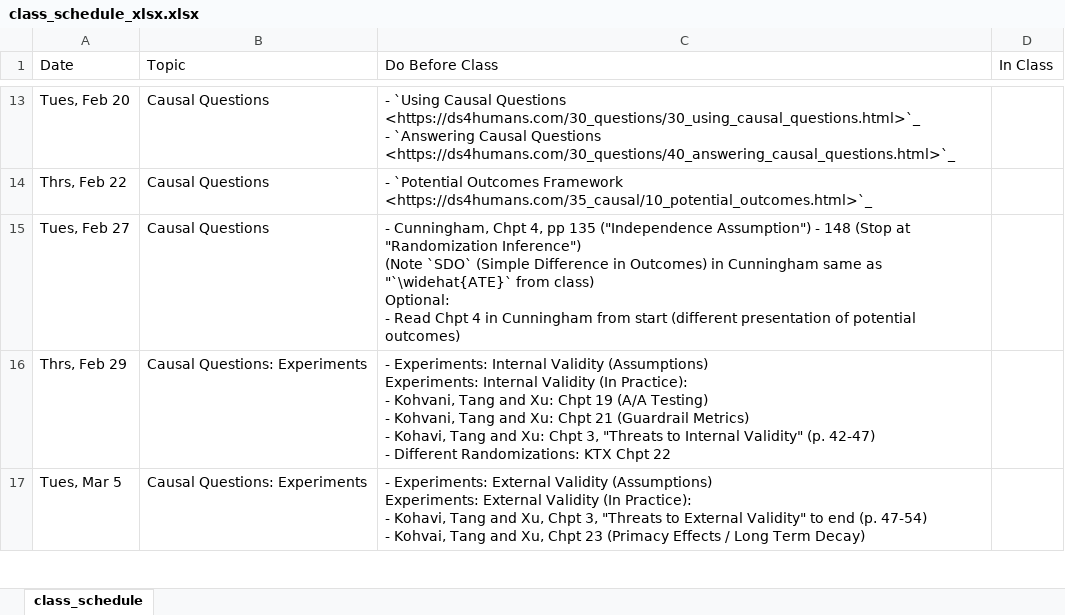
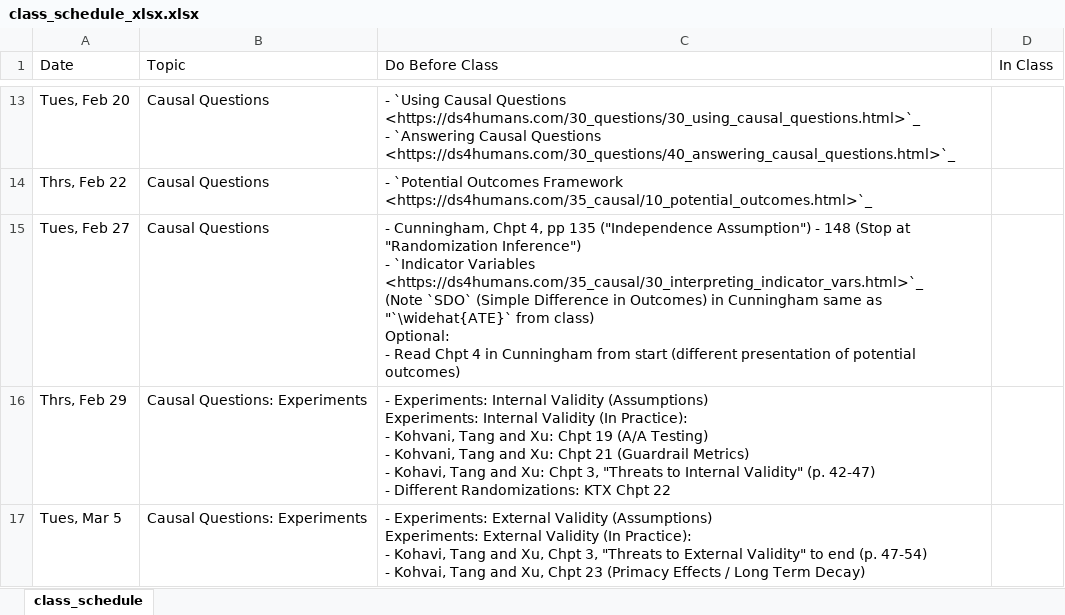
Before and after one commit to nickeubank/unifyingdatascience, an Excel workbook: source/class_schedule_xlsx.xlsx, sheet class_schedule, drawn as a sheet; only a part is shown, gaps mark what is left out; values as stored, in another font and other column widths than the file's, no borders; ↵ is a line break in a cell; the diff names each change by its address in the sheet, - before the commit and + after, or states it on an @@ line.

```diff
--- a/source/class_schedule_xlsx.xlsx (sheet class_schedule)
+++ b/source/class_schedule_xlsx.xlsx (sheet class_schedule)
-C15 (Do Before Class): …"Randomization Inference") ↵ (Note `SDO`…
+C15 (Do Before Class): …"Randomization Inference") ↵ - `Indicator Variables <https://ds4humans.com/35_causal/30_interpreting_indicator_vars.html>`_ ↵ (Note `SDO`…
```
Also changed, not shown: 9 other files.
